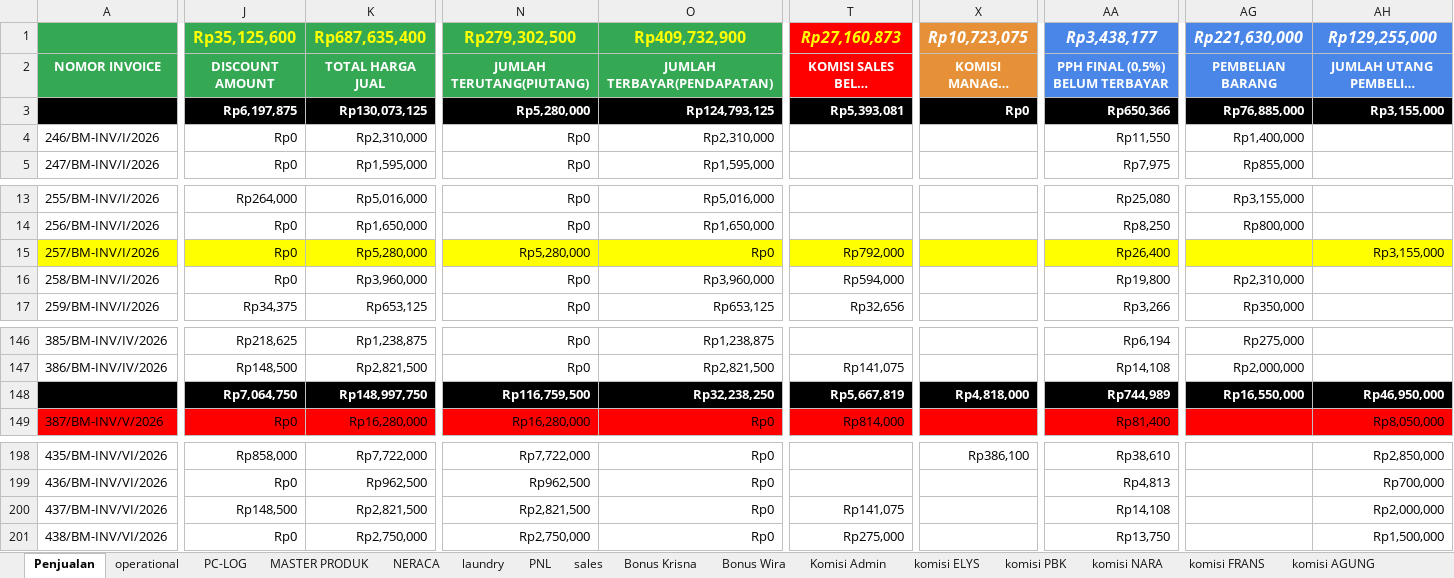
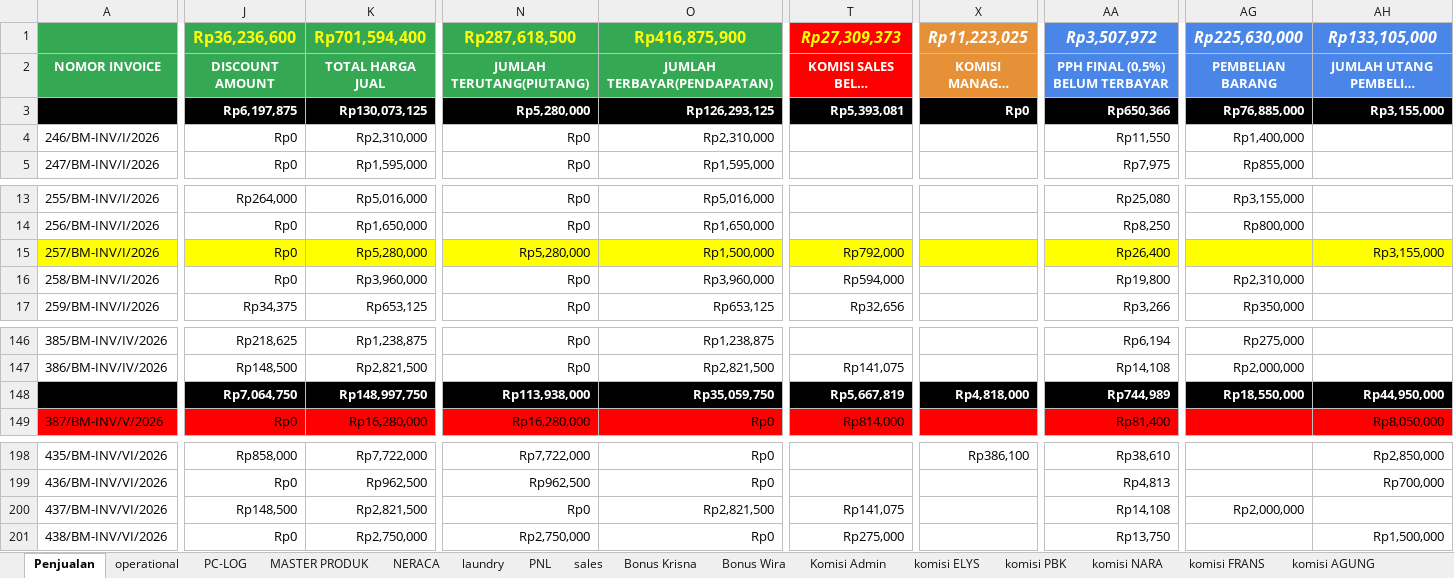
Before and after one commit to alfonsoricky/busamas, an Excel workbook: storage/PENJUALAN-2026.xlsx, sheet Penjualan, drawn as a sheet; only a part is shown, gaps mark what is left out; long unchanged cells end in …; values as stored, in another font and other column widths than the file's, no borders; charts and pictures not drawn; the diff covers the shown part only; the diff names each change by its address in the sheet, - before the commit and + after, or states it on an @@ line.

```diff
--- a/storage/PENJUALAN-2026.xlsx (sheet Penjualan)
+++ b/storage/PENJUALAN-2026.xlsx (sheet Penjualan)
-J1 (DISCOUNT AMOUNT): Rp35,125,600
+J1 (DISCOUNT AMOUNT): Rp36,236,600
-K1 (TOTAL HARGA JUAL): Rp687,635,400
+K1 (TOTAL HARGA JUAL): Rp701,594,400
-N1 (JUMLAH TERUTANG(PIUTANG)): Rp279,302,500
+N1 (JUMLAH TERUTANG(PIUTANG)): Rp287,618,500
-O1 (JUMLAH TERBAYAR(PENDAPATAN)): Rp409,732,900
+O1 (JUMLAH TERBAYAR(PENDAPATAN)): Rp416,875,900
-T1 (KOMISI SALES BELUM TERBAYAR): Rp27,160,873
+T1 (KOMISI SALES BELUM TERBAYAR): Rp27,309,373
-X1 (KOMISI MANAGER Utang(Rp)): Rp10,723,075
+X1 (KOMISI MANAGER Utang(Rp)): Rp11,223,025
-AA1 (PPH FINAL (0,5%) BELUM TERBAYAR): Rp3,438,177
+AA1 (PPH FINAL (0,5%) BELUM TERBAYAR): Rp3,507,972
-AG1 (PEMBELIAN BARANG): Rp221,630,000
+AG1 (PEMBELIAN BARANG): Rp225,630,000
-AH1 (JUMLAH UTANG PEMBELIAN BARANG): Rp129,255,000
+AH1 (JUMLAH UTANG PEMBELIAN BARANG): Rp133,105,000
-O3 (JUMLAH TERBAYAR(PENDAPATAN)): Rp124,793,125
+O3 (JUMLAH TERBAYAR(PENDAPATAN)): Rp126,293,125
-O15 (JUMLAH TERBAYAR(PENDAPATAN)): Rp0
+O15 (JUMLAH TERBAYAR(PENDAPATAN)): Rp1,500,000
-N148 (JUMLAH TERUTANG(PIUTANG)): Rp116,759,500
+N148 (JUMLAH TERUTANG(PIUTANG)): Rp113,938,000
-O148 (JUMLAH TERBAYAR(PENDAPATAN)): Rp32,238,250
+O148 (JUMLAH TERBAYAR(PENDAPATAN)): Rp35,059,750
-AG148 (PEMBELIAN BARANG): Rp16,550,000
+AG148 (PEMBELIAN BARANG): Rp18,550,000
-AH148 (JUMLAH UTANG PEMBELIAN BARANG): Rp46,950,000
+AH148 (JUMLAH UTANG PEMBELIAN BARANG): Rp44,950,000
-N200 (JUMLAH TERUTANG(PIUTANG)): Rp2,821,500
+N200 (JUMLAH TERUTANG(PIUTANG)): Rp0
-O200 (JUMLAH TERBAYAR(PENDAPATAN)): Rp0
+O200 (JUMLAH TERBAYAR(PENDAPATAN)): Rp2,821,500
-AG200 (PEMBELIAN BARANG): (empty)
+AG200 (PEMBELIAN BARANG): Rp2,000,000
-AH200 (JUMLAH UTANG PEMBELIAN BARANG): Rp2,000,000
+AH200 (JUMLAH UTANG PEMBELIAN BARANG): (empty)
```
Also changed, not shown: 4 added rows, 31 edited cells and cell formats elsewhere in this sheet, sheet laundry, sheet PNL, sheet Komisi Admin, sheet NERACA, sheet komisi ADI, hidden cells, charts or pictures, 13 other files.
